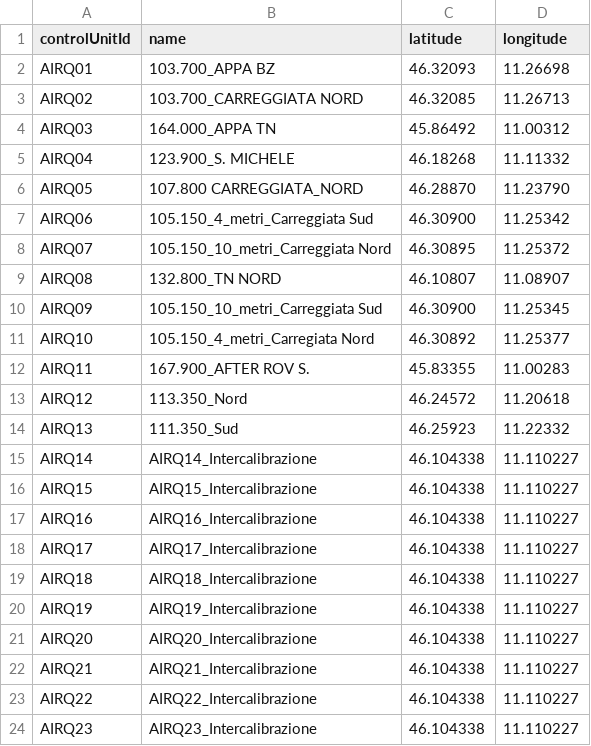
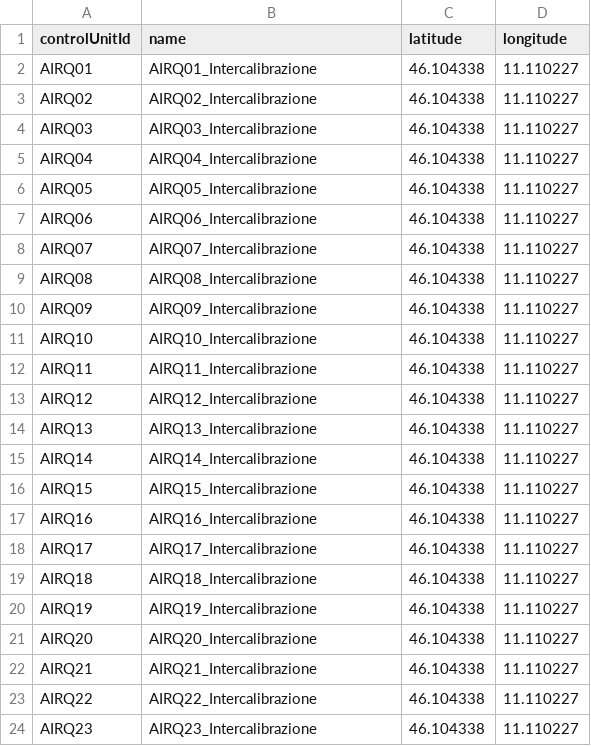
Before and after one commit to noi-techpark/bdp-commons, a CSV file: data-collectors/environment-a22/src/main/resources/mappings/stationMappings.csv, drawn as a sheet.

Commit message:
Update stationMappings.csv
All sensors in intercalibration site!

```diff
--- a/data-collectors/environment-a22/src/main/resources/mappings/stationMappings.csv
+++ b/data-collectors/environment-a22/src/main/resources/mappings/stationMappings.csv
@@ -1,15 +1,15 @@
 controlUnitId,name,latitude,longitude
-AIRQ01,103.700_APPA BZ,46.32093,11.26698
-AIRQ02,103.700_CARREGGIATA NORD,46.32085,11.26713
-AIRQ03,164.000_APPA TN,45.86492,11.00312
-AIRQ04,123.900_S. MICHELE,46.18268,11.11332
-AIRQ05,107.800 CARREGGIATA_NORD,46.28870,11.23790
-AIRQ06,105.150_4_metri_Carreggiata Sud,46.30900,11.25342
-AIRQ07,105.150_10_metri_Carreggiata Nord,46.30895,11.25372
-AIRQ08,132.800_TN NORD,46.10807,11.08907
-AIRQ09,105.150_10_metri_Carreggiata Sud,46.30900,11.25345
-AIRQ10,105.150_4_metri_Carregiata Nord,46.30892,11.25377
-AIRQ11,167.900_AFTER ROV S.,45.83355,11.00283
-AIRQ12,113.350_Nord,46.24572,11.20618
-AIRQ13,111.350_Sud,46.25923,11.22332
+AIRQ01,AIRQ01_Intercalibrazione,46.104338,11.110227
+AIRQ02,AIRQ02_Intercalibrazione,46.104338,11.110227
+AIRQ03,AIRQ03_Intercalibrazione,46.104338,11.110227
+AIRQ04,AIRQ04_Intercalibrazione,46.104338,11.110227
+AIRQ05,AIRQ05_Intercalibrazione,46.104338,11.110227
+AIRQ06,AIRQ06_Intercalibrazione,46.104338,11.110227
+AIRQ07,AIRQ07_Intercalibrazione,46.104338,11.110227
+AIRQ08,AIRQ08_Intercalibrazione,46.104338,11.110227
+AIRQ09,AIRQ09_Intercalibrazione,46.104338,11.110227
+AIRQ10,AIRQ10_Intercalibrazione,46.104338,11.110227
+AIRQ11,AIRQ11_Intercalibrazione,46.104338,11.110227
+AIRQ12,AIRQ12_Intercalibrazione,46.104338,11.110227
+AIRQ13,AIRQ13_Intercalibrazione,46.104338,11.110227
 AIRQ14,AIRQ14_Intercalibrazione,46.104338,11.110227
```
